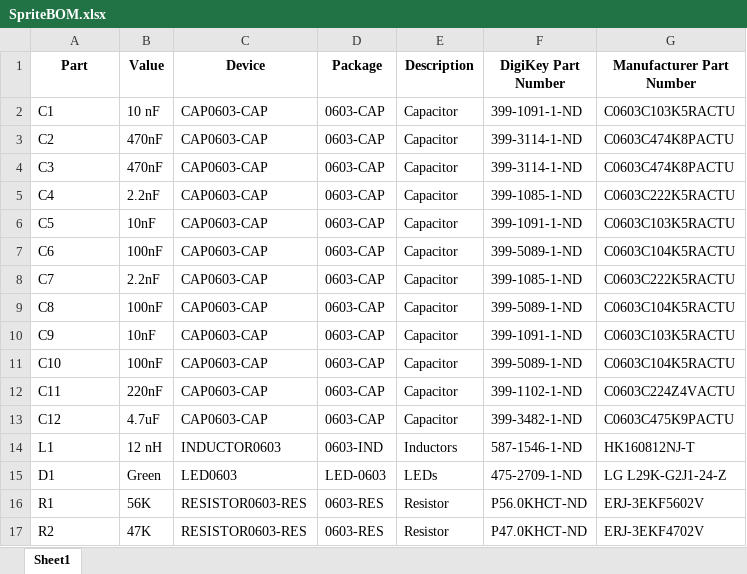
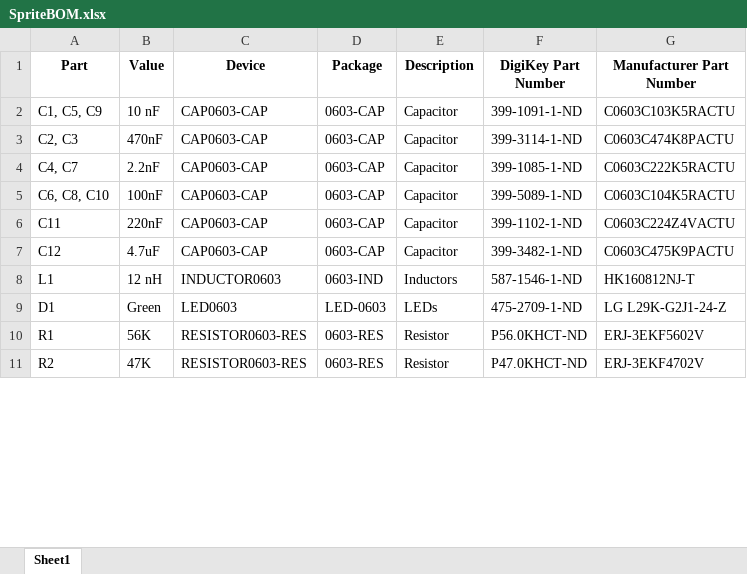
Before and after one commit to zacmanchester/kicksat, an Excel workbook: Sprite/EagleCAD/Sprite/Sprite_Files/SpriteBOM.xlsx, sheet Sheet1, drawn as a sheet; only a part is shown; values as stored, in another font and other column widths than the file's, no borders; removed rows and columns are numbered as before the commit, all else as after; the diff covers the shown part only; the diff names each change by its address in the sheet, - before the commit and + after, or states it on an @@ line.

```diff
--- a/Sprite/EagleCAD/Sprite/Sprite_Files/SpriteBOM.xlsx (sheet Sheet1)
+++ b/Sprite/EagleCAD/Sprite/Sprite_Files/SpriteBOM.xlsx (sheet Sheet1)
-A2 (Part): C1
+A2 (Part): C1, C5, C9
-A3 (Part): C2
+A3 (Part): C2, C3
-row 4: C3 | 470nF | CAP0603-CAP | 0603-CAP | Capacitor | 399-3114-1-ND | C0603C474K8PACTU
-A4 (Part): C4
+A4 (Part): C4, C7
-row 6: C5 | 10nF | CAP0603-CAP | 0603-CAP | Capacitor | 399-1091-1-ND | C0603C103K5RACTU
-row 7: C6 | 100nF | CAP0603-CAP | 0603-CAP | Capacitor | 399-5089-1-ND | C0603C104K5RACTU
-row 8: C7 | 2.2nF | CAP0603-CAP | 0603-CAP | Capacitor | 399-1085-1-ND | C0603C222K5RACTU
-row 9: C8 | 100nF | CAP0603-CAP | 0603-CAP | Capacitor | 399-5089-1-ND | C0603C104K5RACTU
-row 10: C9 | 10nF | CAP0603-CAP | 0603-CAP | Capacitor | 399-1091-1-ND | C0603C103K5RACTU
-A5 (Part): C10
+A5 (Part): C6, C8, C10
```
Also changed, not shown: 8 removed rows and 5 edited cells elsewhere in this sheet, 17 other files.
